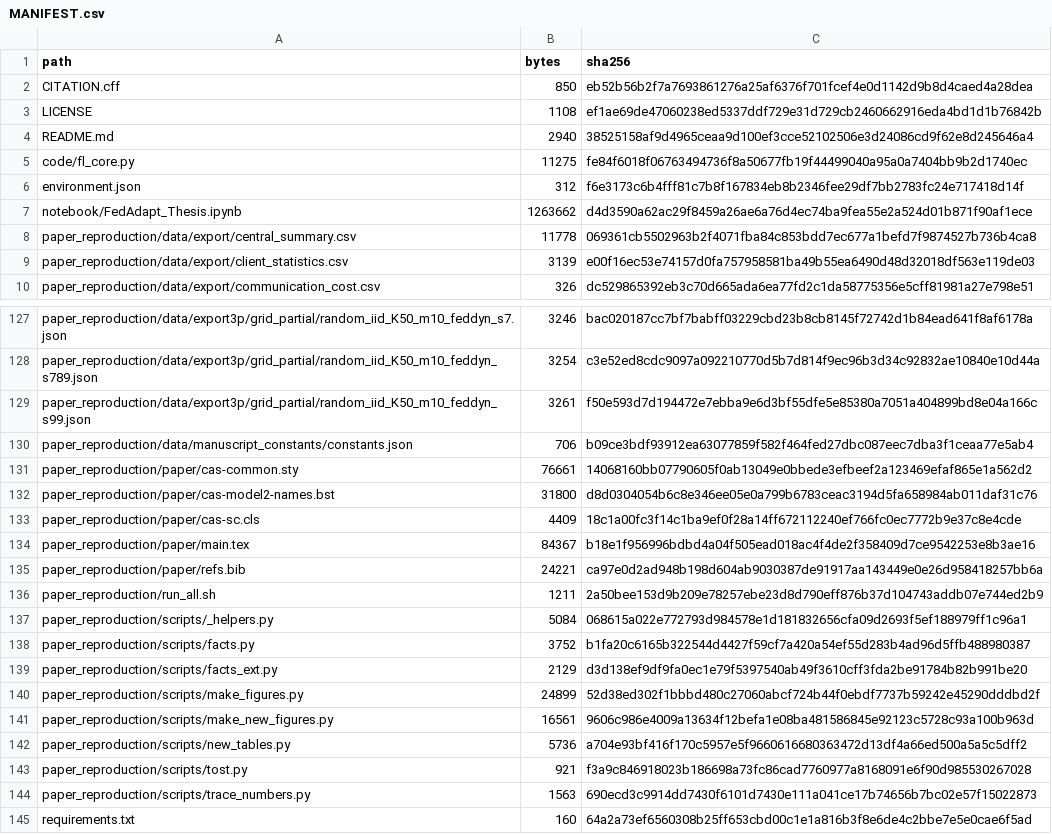
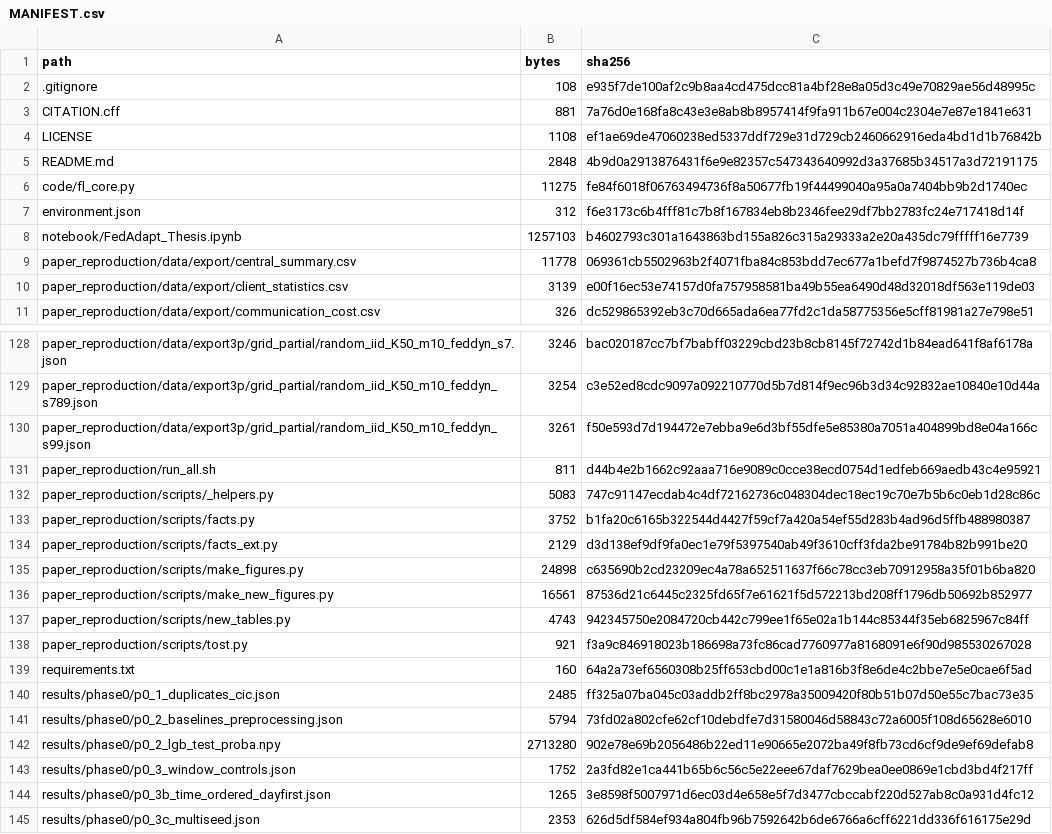
Before and after one commit to AbdulHasib-IRE/fedids-leakfree-benchmark, a CSV file: MANIFEST.csv, drawn as a sheet; only a part is shown, gaps mark what is left out; the shorter side is filled out with more unchanged rows; removed rows and columns are numbered as before the commit, all else as after; the diff names each change by its address in the sheet, - before the commit and + after, or states it on an @@ line.

```diff
--- a/MANIFEST.csv
+++ b/MANIFEST.csv
@@ row 1576 moved to row 2: .gitignore @@
-B3 (bytes): 850
+B3 (bytes): 881
-C3 (sha256): eb52b56b2f7a7693861276a25af6376f701fcef4e0d1142d9b8d4caed4a28dea
+C3 (sha256): 7a76d0e168fa8c43e3e8ab8b8957414f9fa911b67e004c2304e7e87e1841e631
-B5 (bytes): 2940
+B5 (bytes): 2848
-C5 (sha256): 38525158af9d4965ceaa9d100ef3cce52102506e3d24086cd9f62e8d245646a4
+C5 (sha256): 4b9d0a2913876431f6e9e82357c547343640992d3a37685b34517a3d72191175
-B8 (bytes): 1263662
+B8 (bytes): 1257103
-C8 (sha256): d4d3590a62ac29f8459a26ae6a76d4ec74ba9fea55e2a524d01b871f90af1ece
+C8 (sha256): b4602793c301a1643863bd155a826c315a29333a2e20a435dc79fffff16e7739
-row 130: paper_reproduction/data/manuscript_constants/constants.json | 706 | b09ce3bdf93912ea63077859f582f464fed27dbc087eec7dba3f1ceaa77e5ab4
-row 131: paper_reproduction/paper/cas-common.sty | 76661 | 14068160bb07790605f0ab13049e0bbede3efbeef2a123469efaf865e1a562d2
-row 132: paper_reproduction/paper/cas-model2-names.bst | 31800 | d8d0304054b6c8e346ee05e0a799b6783ceac3194d5fa658984ab011daf31c76
-row 133: paper_reproduction/paper/cas-sc.cls | 4409 | 18c1a00fc3f14c1ba9ef0f28a14ff672112240ef766fc0ec7772b9e37c8e4cde
-row 134: paper_reproduction/paper/main.tex | 84367 | b18e1f956996bdbd4a04f505ead018ac4f4de2f358409d7ce9542253e8b3ae16
-row 135: paper_reproduction/paper/refs.bib | 24221 | ca97e0d2ad948b198d604ab9030387de91917aa143449e0e26d958418257bb6a
-B131 (bytes): 1211
+B131 (bytes): 811
-C131 (sha256): 2a50bee153d9b209e78257ebe23d8d790eff876b37d104743addb07e744ed2b9
+C131 (sha256): d44b4e2b1662c92aaa716e9089c0cce38ecd0754d1edfeb669aedb43c4e95921
-B132 (bytes): 5084
+B132 (bytes): 5083
-C132 (sha256): 068615a022e772793d984578e1d181832656cfa09d2693f5ef188979ff1c96a1
+C132 (sha256): 747c91147ecdab4c4df72162736c048304dec18ec19c70e7b5b6c0eb1d28c86c
-B135 (bytes): 24899
+B135 (bytes): 24898
-C135 (sha256): 52d38ed302f1bbbd480c27060abcf724b44f0ebdf7737b59242e45290dddbd2f
+C135 (sha256): c635690b2cd23209ec4a78a652511637f66c78cc3eb70912958a35f01b6ba820
-C136 (sha256): 9606c986e4009a13634f12befa1e08ba481586845e92123c5728c93a100b963d
+C136 (sha256): 87536d21c6445c2325fd65f7e61621f5d572213bd208ff1796db50692b852977
-B137 (bytes): 5736
+B137 (bytes): 4743
-C137 (sha256): a704e93bf416f170c5957e5f9660616680363472d13df4a66ed500a5a5c5dff2
+C137 (sha256): 942345750e2084720cb442c799ee1f65e02a1b144c85344f35eb6825967c84ff
-row 144: paper_reproduction/scripts/trace_numbers.py | 1563 | 690ecd3c9914dd7430f6101d7430e111a041ce17b74656b7bc02e57f15022873
```
Also changed, not shown: 3 other files.
